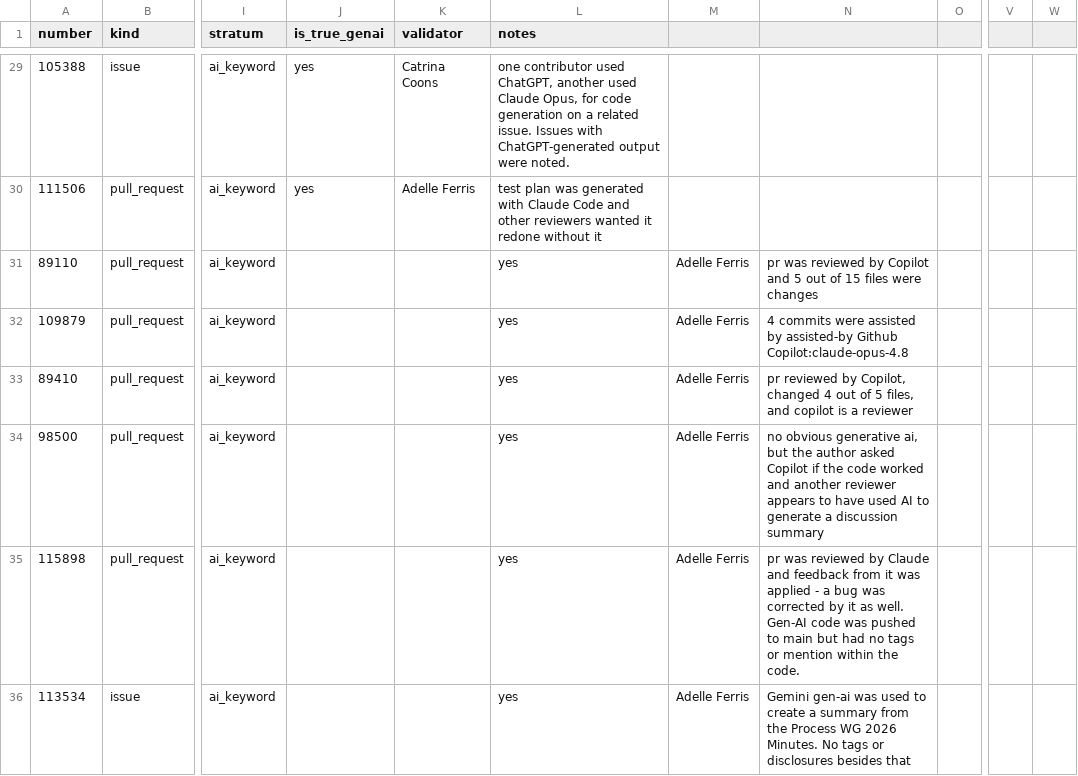
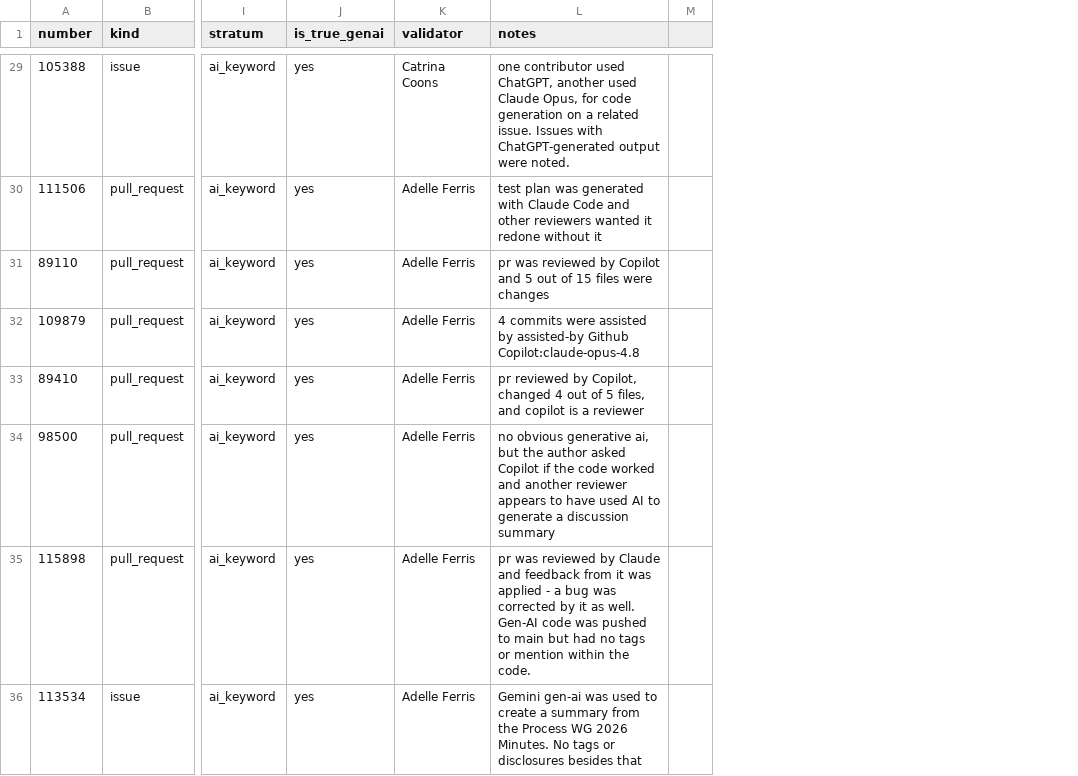
Before and after one commit to catrinacoons/CS480-Group-3-Project, a CSV file: validation_sample.csv, drawn as a sheet; only a part is shown, gaps mark what is left out; the diff covers the shown part only; the diff names each change by its address in the sheet, - before the commit and + after, or states it on an @@ line.

```diff
--- a/validation_sample.csv
+++ b/validation_sample.csv
-column M, rows 31-36: all Adelle Ferris
-column N, rows 31-36: pr was reviewed by Copilot and 5 out of 15 files were changes | 4 commits were assisted by assisted-by Github Copilot:claude-opus-4.8 | pr reviewed by Copilot, changed 4 out of 5 files, and copilot is a reviewer | no obvious generative ai, but the author asked Copilot if the code worked and another reviewer appears to have used AI to generate a discussion summary | pr was reviewed by Claude and feedback from it was applied - a bug was corrected by it as well. Gen-AI code was pushed to main but had no tags or mention within the code. | Gemini gen-ai was used to create a summary from the Process WG 2026 Minutes. No tags or disclosures besides that
-column V, empty
-column W, empty
-J31:J36 (is_true_genai): (empty)
+J31:J36 (is_true_genai): yes
-K31:K36 (validator): (empty)
+K31:K36 (validator): Adelle Ferris
-L31 (notes): yes
+L31 (notes): pr was reviewed by Copilot and 5 out of 15 files were changes
-L32 (notes): yes
+L32 (notes): 4 commits were assisted by assisted-by Github Copilot:claude-opus-4.8
-L33 (notes): yes
+L33 (notes): pr reviewed by Copilot, changed 4 out of 5 files, and copilot is a reviewer
-L34 (notes): yes
+L34 (notes): no obvious generative ai, but the author asked Copilot if the code worked and another reviewer appears to have used AI to generate a discussion summary
-L35 (notes): yes
+L35 (notes): pr was reviewed by Claude and feedback from it was applied - a bug was corrected by it as well. Gen-AI code was pushed to main but had no tags or mention within the code.
-L36 (notes): yes
+L36 (notes): Gemini gen-ai was used to create a summary from the Process WG 2026 Minutes. No tags or disclosures besides that
```
Also changed, not shown: 51 edited cells elsewhere in this file.
